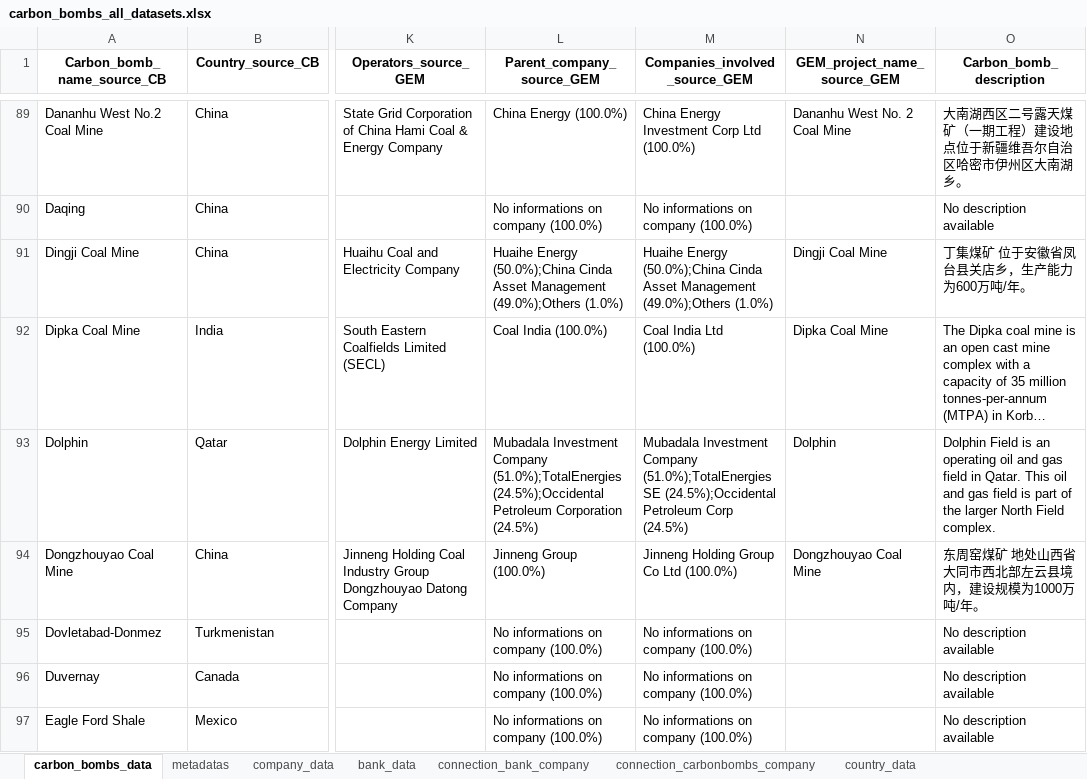
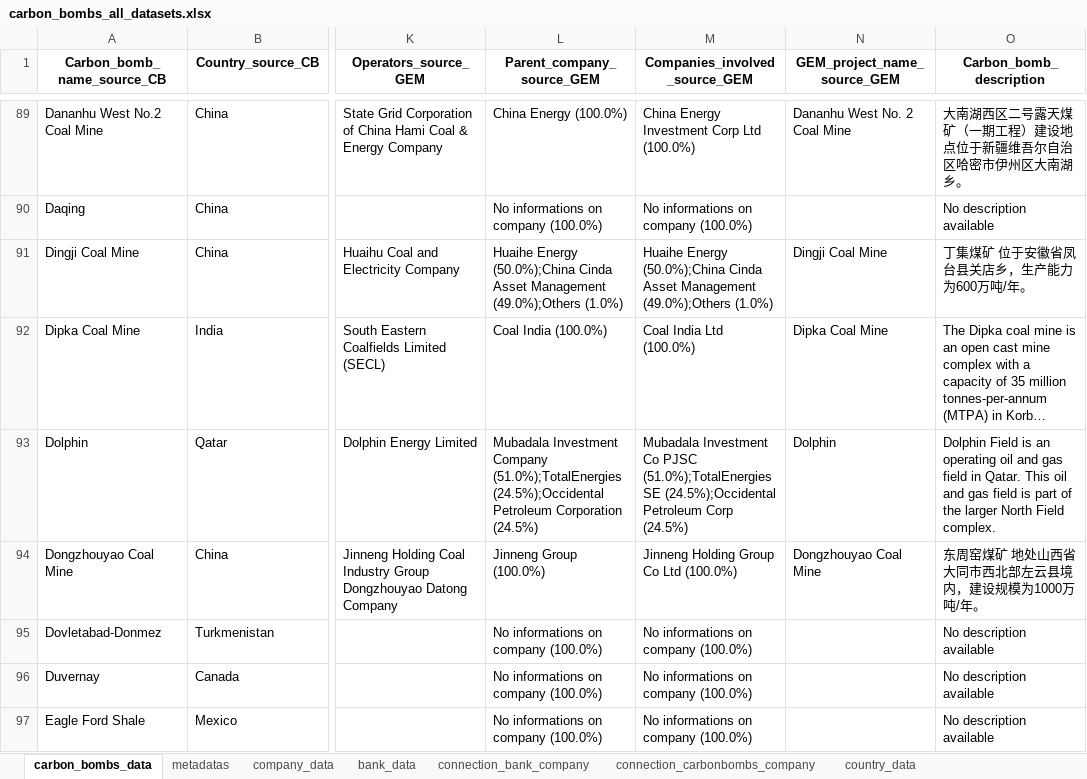
Before and after one commit to dataforgoodfr/CarbonBombs, an Excel workbook: data_cleaned/carbon_bombs_all_datasets.xlsx, sheet carbon_bombs_data, drawn as a sheet; only a part is shown, gaps mark what is left out; long unchanged cells end in …; values as stored, in another font and other column widths than the file's, no borders; the diff covers the shown part only; the diff names each change by its address in the sheet, - before the commit and + after, or states it on an @@ line.

```diff
--- a/data_cleaned/carbon_bombs_all_datasets.xlsx (sheet carbon_bombs_data)
+++ b/data_cleaned/carbon_bombs_all_datasets.xlsx (sheet carbon_bombs_data)
-M93 (Companies_involved_source_GEM): Mubadala Investment Company (51.0%);TotalEnergies SE…
+M93 (Companies_involved_source_GEM): Mubadala Investment Co PJSC (51.0%);TotalEnergies SE…
```
Also changed, not shown: 28 edited cells elsewhere in this sheet, sheet connection_bank_company, sheet company_data, sheet connection_carbonbombs_company, data_sources/Manual matching.xlsx, 8 other files.
